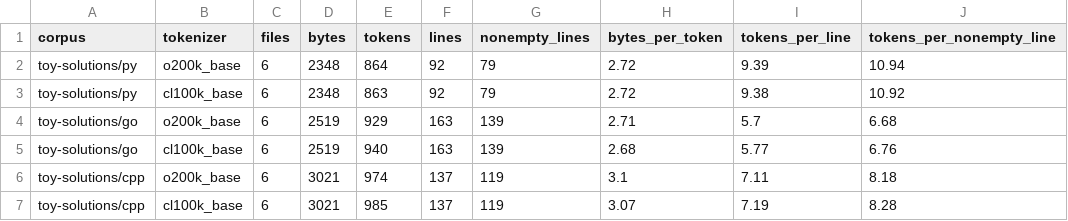
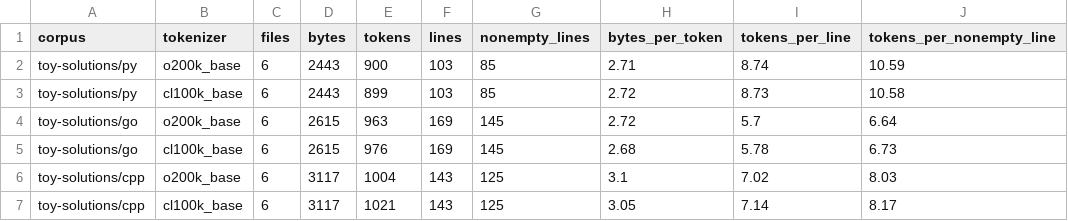
Before and after one commit to kaula-universe/Kaula_language_compiler, a CSV file: bench/token_efficiency/results/a_density.csv, drawn as a sheet; only a part is shown; the diff covers the shown part only.

```diff
--- a/bench/token_efficiency/results/a_density.csv
+++ b/bench/token_efficiency/results/a_density.csv
@@ -1,7 +1,7 @@
 corpus,tokenizer,files,bytes,tokens,lines,nonempty_lines,bytes_per_token,tokens_per_line,tokens_per_nonempty_line
-toy-solutions/py,o200k_base,6,2348,864,92,79,2.72,9.39,10.94
-toy-solutions/py,cl100k_base,6,2348,863,92,79,2.72,9.38,10.92
-toy-solutions/go,o200k_base,6,2519,929,163,139,2.71,5.7,6.68
-toy-solutions/go,cl100k_base,6,2519,940,163,139,2.68,5.77,6.76
-toy-solutions/cpp,o200k_base,6,3021,974,137,119,3.1,7.11,8.18
-toy-solutions/cpp,cl100k_base,6,3021,985,137,119,3.07,7.19,8.28
+toy-solutions/py,o200k_base,6,2443,900,103,85,2.71,8.74,10.59
+toy-solutions/py,cl100k_base,6,2443,899,103,85,2.72,8.73,10.58
+toy-solutions/go,o200k_base,6,2615,963,169,145,2.72,5.7,6.64
+toy-solutions/go,cl100k_base,6,2615,976,169,145,2.68,5.78,6.73
+toy-solutions/cpp,o200k_base,6,3117,1004,143,125,3.1,7.02,8.03
+toy-solutions/cpp,cl100k_base,6,3117,1021,143,125,3.05,7.14,8.17
```
Also changed, not shown: 41 edited cells elsewhere in this file, bench/token_efficiency/results/b_normalized.csv, bench/token_efficiency/results/c_oracle.csv, 48 other files.
